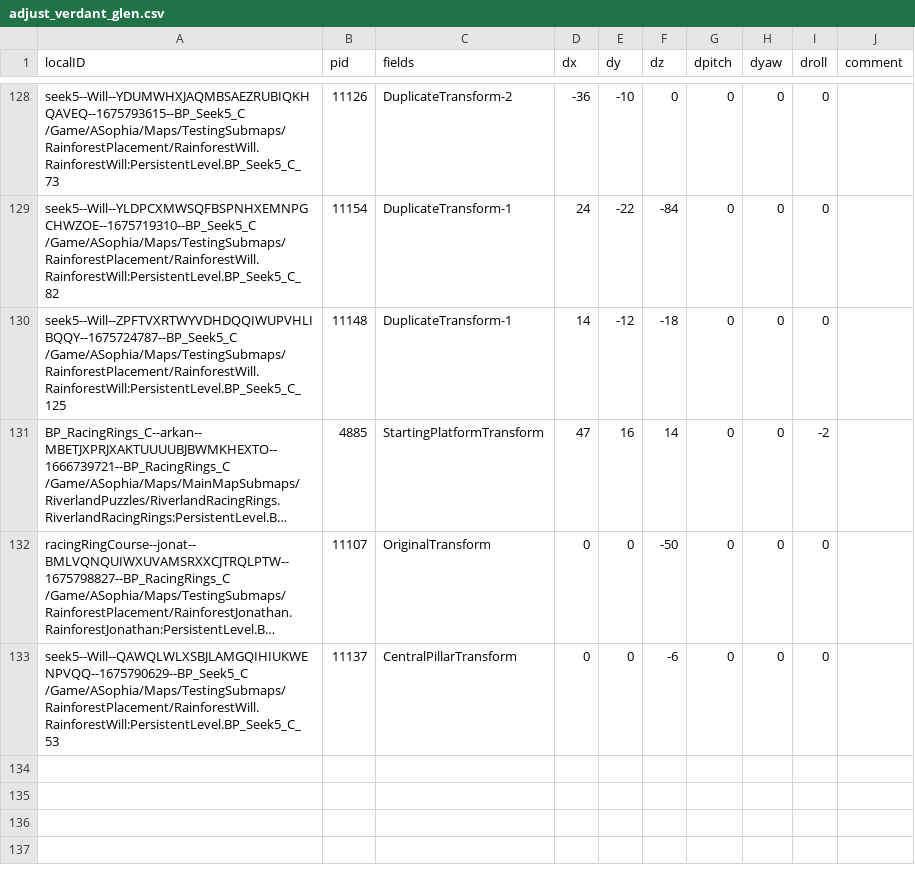
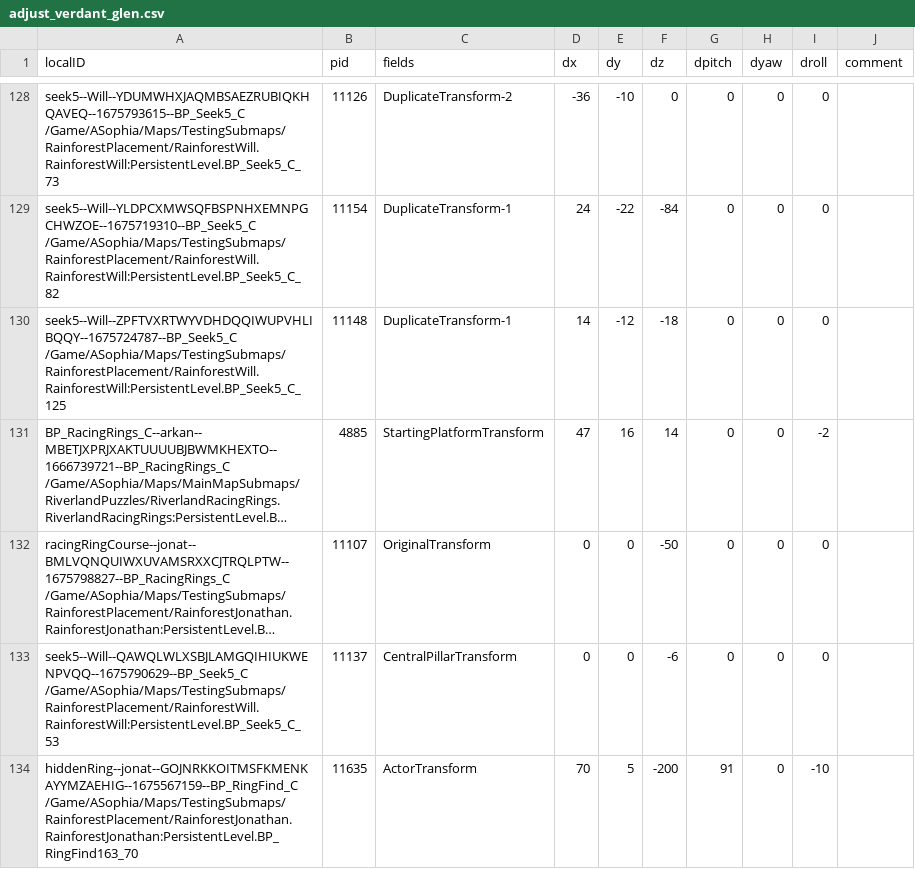
Before and after one commit to RiccTheThicc/RRMod_PuzzleFix, a CSV file: ModMaker/media/mod/adjust_verdant_glen.csv, drawn as a sheet; only a part is shown, gaps mark what is left out; long unchanged cells end in …; the diff names each change by its address in the sheet, - before the commit and + after, or states it on an @@ line.

```diff
--- a/ModMaker/media/mod/adjust_verdant_glen.csv
+++ b/ModMaker/media/mod/adjust_verdant_glen.csv
+row 134: hiddenRing--jonat--GOJNRKKOITMSFKMENKAYYMZAEHIG--1675567159--BP_RingFind_C /Game/ASophia/Maps/TestingSubmaps/RainforestPlacement/RainforestJonathan.RainforestJonathan:PersistentLevel.BP_RingFind163_70 | 11635 | ActorTransform | 70 | 5 | -200 | 91 | 0 | -10
```
Also changed, not shown: ModMaker/media/mod/adjust_autumn_falls.csv, ModMaker/media/mod/adjust_lucent_waters.csv, 19 other files.
